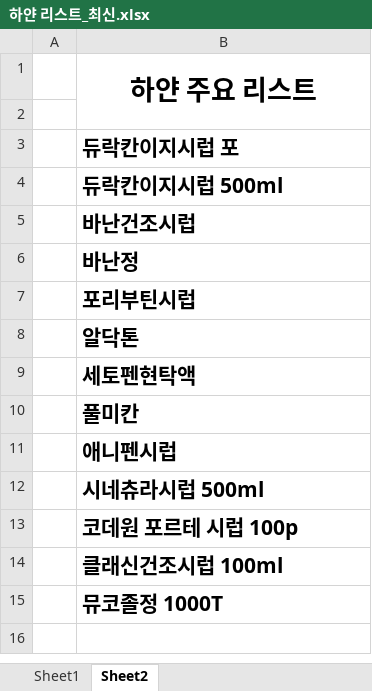
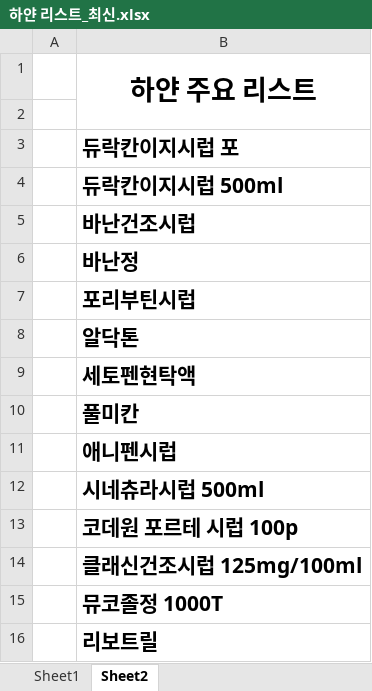
Before and after one commit to GitHubb-JC/TIL, an Excel workbook: anjou/하얀 리스트_최신.xlsx, sheet Sheet2, drawn as a sheet; values as stored, in another font and other column widths than the file's, no borders; the diff names each change by its address in the sheet, - before the commit and + after, or states it on an @@ line.

```diff
--- a/anjou/하얀 리스트_최신.xlsx (sheet Sheet2)
+++ b/anjou/하얀 리스트_최신.xlsx (sheet Sheet2)
-B14: 클래신건조시럽 100ml
+B14: 클래신건조시럽 125mg/100ml
+row 16:  | 리보트릴
```
Also changed, not shown: anjou/의약품공급내역보고(kips,nims).xlsx.
